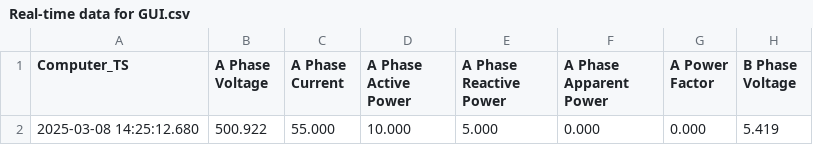
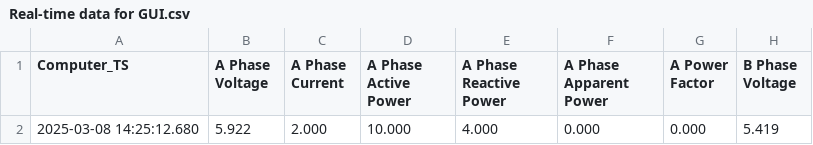
Before and after one commit to manuemmanuel/python-relay-app, a CSV file: Input Real Time Data/Real-time data for GUI.csv, drawn as a sheet; only a part is shown; the diff names each change by its address in the sheet, - before the commit and + after, or states it on an @@ line.

```diff
--- a/Input Real Time Data/Real-time data for GUI.csv
+++ b/Input Real Time Data/Real-time data for GUI.csv
-B2 (A Phase Voltage): 500.922
+B2 (A Phase Voltage): 5.922
-C2 (A Phase Current): 55.000
+C2 (A Phase Current): 2.000
-E2 (A Phase Reactive Power): 5.000
+E2 (A Phase Reactive Power): 4.000
```
Also changed, not shown: Output Real Time Data/Real-time data for GUI.csv, 5 other files.
